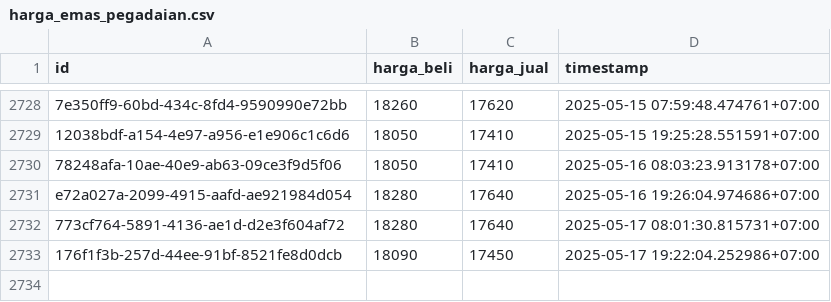
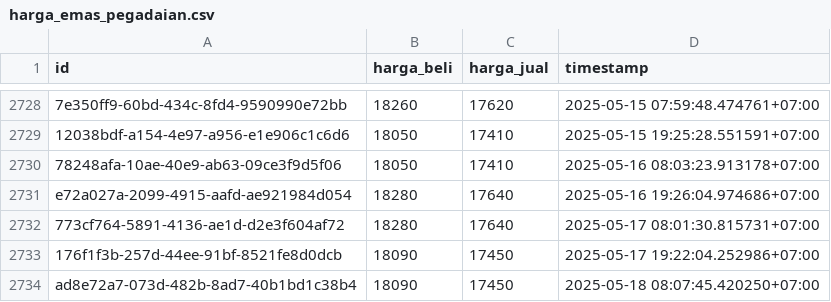
Before and after one commit to ahmadzfaiz/data, a CSV file: datasets/harga_emas_pegadaian.csv, drawn as a sheet; only a part is shown, gaps mark what is left out.

```diff
--- a/datasets/harga_emas_pegadaian.csv
+++ b/datasets/harga_emas_pegadaian.csv
@@ -2733 +2733,2 @@ e72a027a-2099-4915-aafd-ae921984d054,18280,17640,2025-05-16 19:26:04.974686+07:0
 176f1f3b-257d-44ee-91bf-8521fe8d0dcb,18090,17450,2025-05-17 19:22:04.252986+07:00
+ad8e72a7-073d-482b-8ad7-40b1bd1c38b4,18090,17450,2025-05-18 08:07:45.420250+07:00
```
